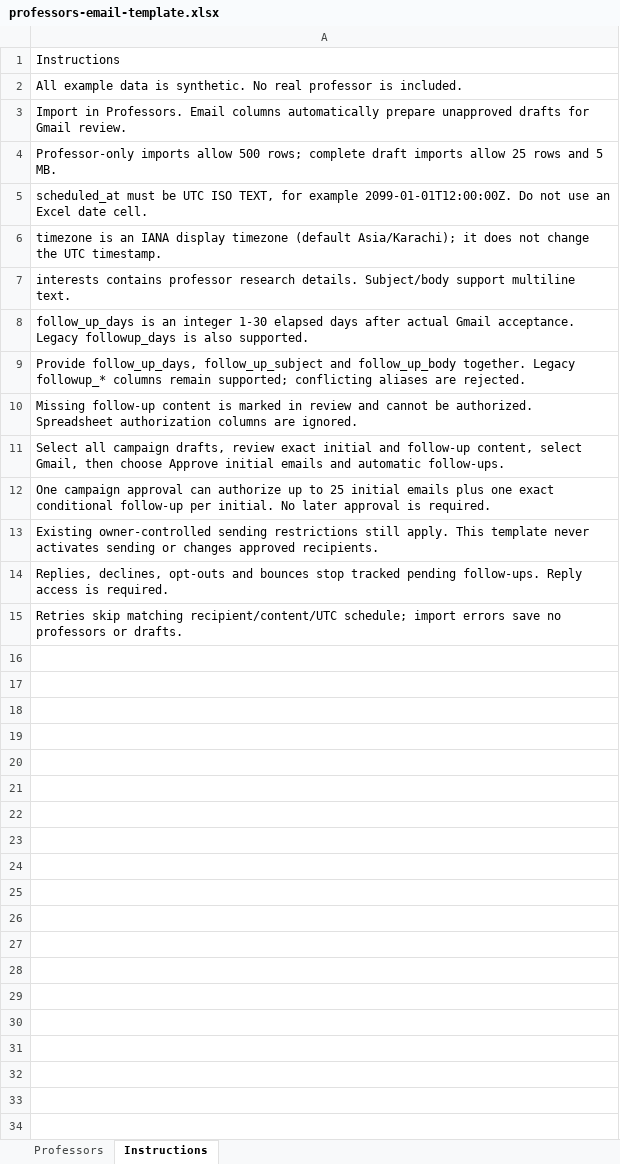
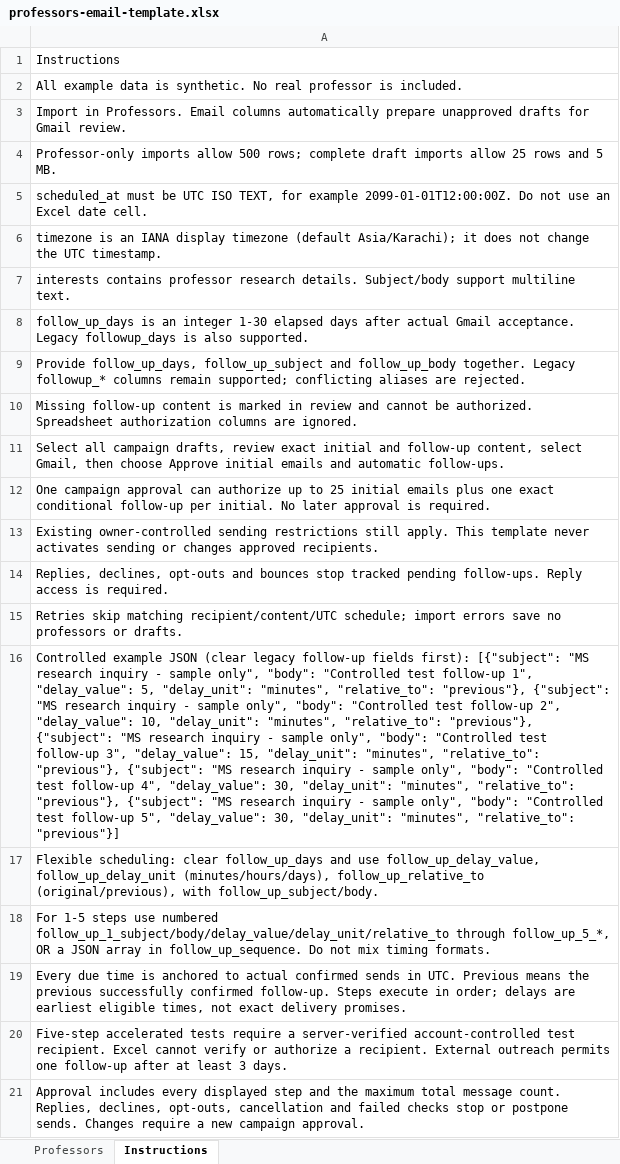
Before and after one commit to Malang43/MS-Professor-Agent, an Excel workbook: apps/web/public/professors-email-template.xlsx, sheet Instructions, drawn as a sheet; values as stored, in another font and other column widths than the file's, no borders; the diff names each change by its address in the sheet, - before the commit and + after, or states it on an @@ line.

Commit message:
Repair follow-up scheduling and add exact controlled test sequences

```diff
--- a/apps/web/public/professors-email-template.xlsx (sheet Instructions)
+++ b/apps/web/public/professors-email-template.xlsx (sheet Instructions)
+row 16: Controlled example JSON (clear legacy follow-up fields first): [{"subject": "MS research inquiry - sample only", "body": "Controlled test follow-up 1", "delay_value": 5, "delay_unit": "minutes", "relative_to": "previous"}, {"subject": "MS research inquiry - sample only", "body": "Controlled test follow-up 2", "delay_value": 10, "delay_unit": "minutes", "relative_to": "previous"}, {"subject": "MS research inquiry - sample only", "body": "Controlled test follow-up 3", "delay_value": 15, "delay_unit": "minutes", "relative_to": "previous"}, {"subject": "MS research inquiry - sample only", "body": "Controlled test follow-up 4", "delay_value": 30, "delay_unit": "minutes", "relative_to": "previous"}, {"subject": "MS research inquiry - sample only", "body": "Controlled test follow-up 5", "delay_value": 30, "delay_unit": "minutes", "relative_to": "previous"}]
+row 17: Flexible scheduling: clear follow_up_days and use follow_up_delay_value, follow_up_delay_unit (minutes/hours/days), follow_up_relative_to (original/previous), with follow_up_subject/body.
+row 18: For 1-5 steps use numbered follow_up_1_subject/body/delay_value/delay_unit/relative_to through follow_up_5_*, OR a JSON array in follow_up_sequence. Do not mix timing formats.
+row 19: Every due time is anchored to actual confirmed sends in UTC. Previous means the previous successfully confirmed follow-up. Steps execute in order; delays are earliest eligible times, not exact delivery promises.
+row 20: Five-step accelerated tests require a server-verified account-controlled test recipient. Excel cannot verify or authorize a recipient. External outreach permits one follow-up after at least 3 days.
+row 21: Approval includes every displayed step and the maximum total message count. Replies, declines, opt-outs, cancellation and failed checks stop or postpone sends. Changes require a new campaign approval.
```
Also changed, not shown: sheet Professors, 23 other files.
